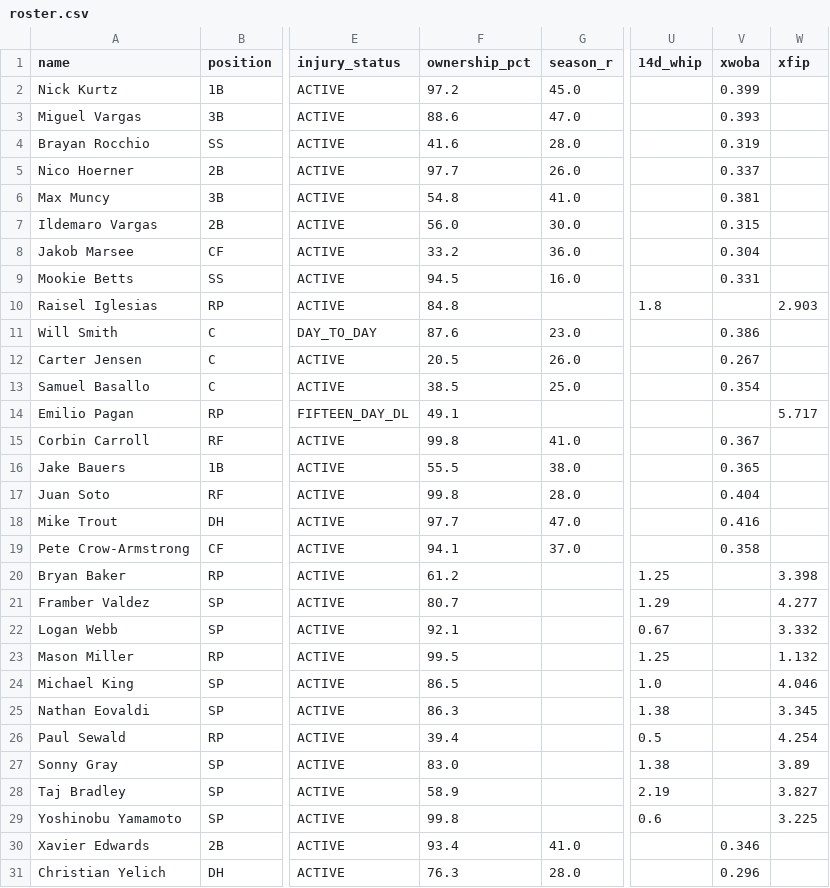
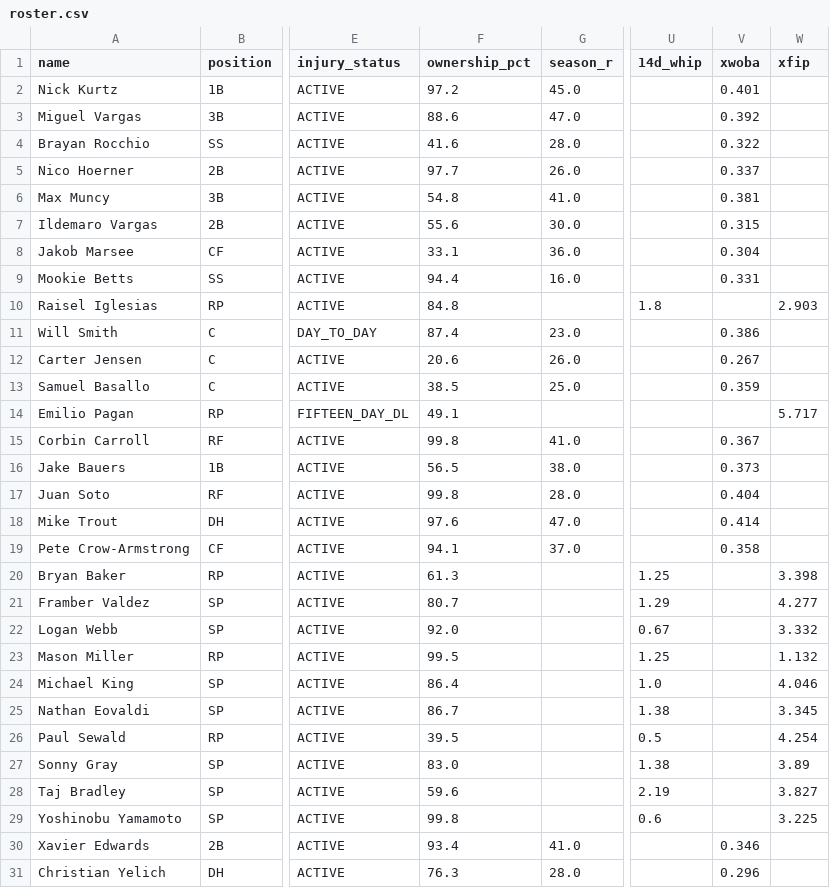
Before and after one commit to nickguarriello/pitch-slap, a CSV file: docs/data/roster.csv, drawn as a sheet; only a part is shown, gaps mark what is left out; the diff covers the shown part only; the diff names each change by its address in the sheet, - before the commit and + after, or states it on an @@ line.

```diff
--- a/docs/data/roster.csv
+++ b/docs/data/roster.csv
-V2 (xwoba): 0.399
+V2 (xwoba): 0.401
-V3 (xwoba): 0.393
+V3 (xwoba): 0.392
-V4 (xwoba): 0.319
+V4 (xwoba): 0.322
-F7 (ownership_pct): 56.0
+F7 (ownership_pct): 55.6
-F8 (ownership_pct): 33.2
+F8 (ownership_pct): 33.1
-F9 (ownership_pct): 94.5
+F9 (ownership_pct): 94.4
-F11 (ownership_pct): 87.6
+F11 (ownership_pct): 87.4
-F12 (ownership_pct): 20.5
+F12 (ownership_pct): 20.6
-V13 (xwoba): 0.354
+V13 (xwoba): 0.359
-F16 (ownership_pct): 55.5
+F16 (ownership_pct): 56.5
-V16 (xwoba): 0.365
+V16 (xwoba): 0.373
-F18 (ownership_pct): 97.7
+F18 (ownership_pct): 97.6
-V18 (xwoba): 0.416
+V18 (xwoba): 0.414
-F20 (ownership_pct): 61.2
+F20 (ownership_pct): 61.3
-F22 (ownership_pct): 92.1
+F22 (ownership_pct): 92.0
-F24 (ownership_pct): 86.5
+F24 (ownership_pct): 86.4
-F25 (ownership_pct): 86.3
+F25 (ownership_pct): 86.7
-F26 (ownership_pct): 39.4
+F26 (ownership_pct): 39.5
-F28 (ownership_pct): 58.9
+F28 (ownership_pct): 59.6
```
Also changed, not shown: 2 edited cells elsewhere in this file, 3 other files.
